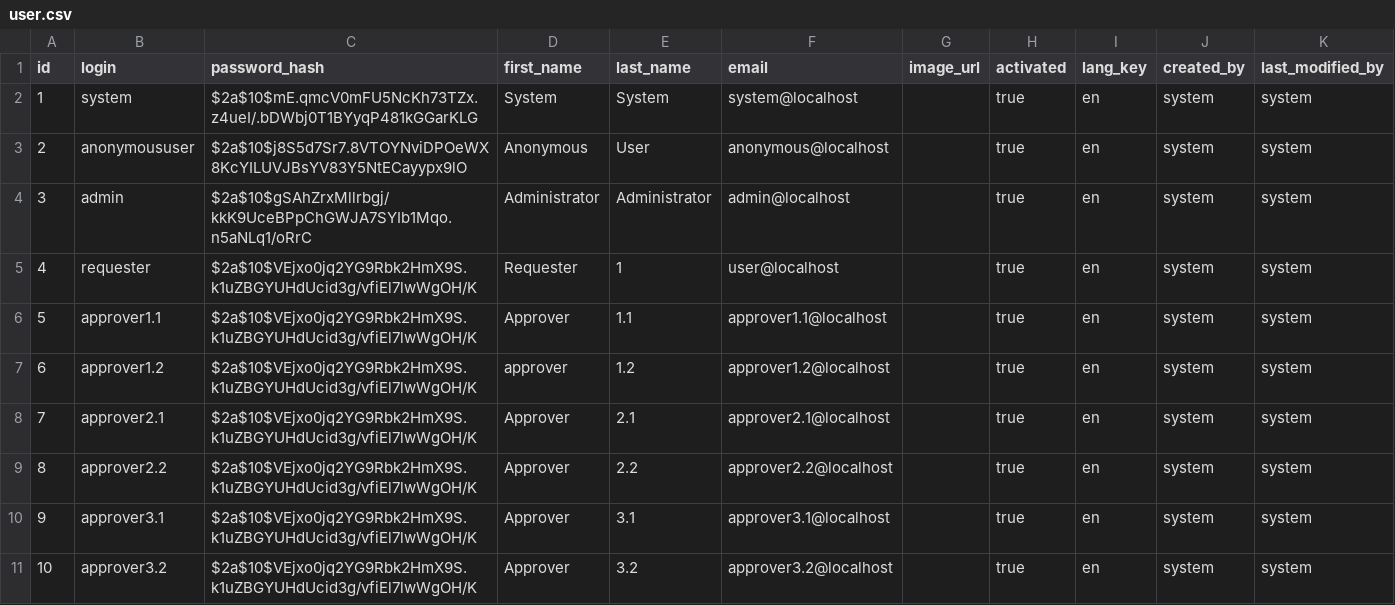
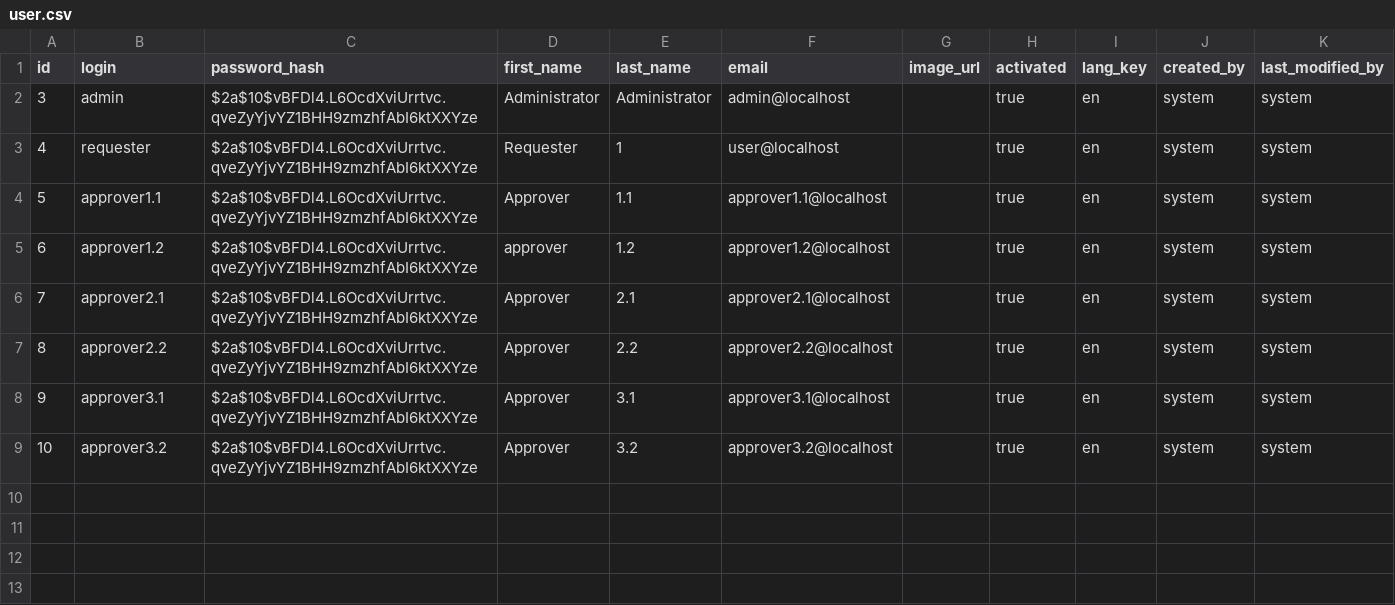
Before and after one commit to ilumar589/NewJbpmPoc, a CSV file: src/main/resources/config/liquibase/data/user.csv, drawn as a sheet.

```diff
--- a/src/main/resources/config/liquibase/data/user.csv
+++ b/src/main/resources/config/liquibase/data/user.csv
@@ -1,11 +1,9 @@
 id;login;password_hash;first_name;last_name;email;image_url;activated;lang_key;created_by;last_modified_by
-1;system;$2a$10$mE.qmcV0mFU5NcKh73TZx.z4ueI/.bDWbj0T1BYyqP481kGGarKLG;System;System;system@localhost;;true;en;system;system
-2;anonymoususer;$2a$10$j8S5d7Sr7.8VTOYNviDPOeWX8KcYILUVJBsYV83Y5NtECayypx9lO;Anonymous;User;anonymous@localhost;;true;en;system;system
-3;admin;$2a$10$gSAhZrxMllrbgj/kkK9UceBPpChGWJA7SYIb1Mqo.n5aNLq1/oRrC;Administrator;Administrator;admin@localhost;;true;en;system;system
-4;requester;$2a$10$VEjxo0jq2YG9Rbk2HmX9S.k1uZBGYUHdUcid3g/vfiEl7lwWgOH/K;Requester;1;user@localhost;;true;en;system;system
-5;approver1.1;$2a$10$VEjxo0jq2YG9Rbk2HmX9S.k1uZBGYUHdUcid3g/vfiEl7lwWgOH/K;Approver;1.1;approver1.1@localhost;;true;en;system;system
-6;approver1.2;$2a$10$VEjxo0jq2YG9Rbk2HmX9S.k1uZBGYUHdUcid3g/vfiEl7lwWgOH/K;approver;1.2;approver1.2@localhost;;true;en;system;system
-7;approver2.1;$2a$10$VEjxo0jq2YG9Rbk2HmX9S.k1uZBGYUHdUcid3g/vfiEl7lwWgOH/K;Approver;2.1;approver2.1@localhost;;true;en;system;system
-8;approver2.2;$2a$10$VEjxo0jq2YG9Rbk2HmX9S.k1uZBGYUHdUcid3g/vfiEl7lwWgOH/K;Approver;2.2;approver2.2@localhost;;true;en;system;system
-9;approver3.1;$2a$10$VEjxo0jq2YG9Rbk2HmX9S.k1uZBGYUHdUcid3g/vfiEl7lwWgOH/K;Approver;3.1;approver3.1@localhost;;true;en;system;system
-10;approver3.2;$2a$10$VEjxo0jq2YG9Rbk2HmX9S.k1uZBGYUHdUcid3g/vfiEl7lwWgOH/K;Approver;3.2;approver3.2@localhost;;true;en;system;system
+3;admin;$2a$10$vBFDl4.L6OcdXviUrrtvc.qveZyYjvYZ1BHH9zmzhfAbI6ktXXYze;Administrator;Administrator;admin@localhost;;true;en;system;system
+4;requester;$2a$10$vBFDl4.L6OcdXviUrrtvc.qveZyYjvYZ1BHH9zmzhfAbI6ktXXYze;Requester;1;user@localhost;;true;en;system;system
+5;approver1.1;$2a$10$vBFDl4.L6OcdXviUrrtvc.qveZyYjvYZ1BHH9zmzhfAbI6ktXXYze;Approver;1.1;approver1.1@localhost;;true;en;system;system
+6;approver1.2;$2a$10$vBFDl4.L6OcdXviUrrtvc.qveZyYjvYZ1BHH9zmzhfAbI6ktXXYze;approver;1.2;approver1.2@localhost;;true;en;system;system
+7;approver2.1;$2a$10$vBFDl4.L6OcdXviUrrtvc.qveZyYjvYZ1BHH9zmzhfAbI6ktXXYze;Approver;2.1;approver2.1@localhost;;true;en;system;system
+8;approver2.2;$2a$10$vBFDl4.L6OcdXviUrrtvc.qveZyYjvYZ1BHH9zmzhfAbI6ktXXYze;Approver;2.2;approver2.2@localhost;;true;en;system;system
+9;approver3.1;$2a$10$vBFDl4.L6OcdXviUrrtvc.qveZyYjvYZ1BHH9zmzhfAbI6ktXXYze;Approver;3.1;approver3.1@localhost;;true;en;system;system
+10;approver3.2;$2a$10$vBFDl4.L6OcdXviUrrtvc.qveZyYjvYZ1BHH9zmzhfAbI6ktXXYze;Approver;3.2;approver3.2@localhost;;true;en;system;system
```
Also changed, not shown: 18 other files.
